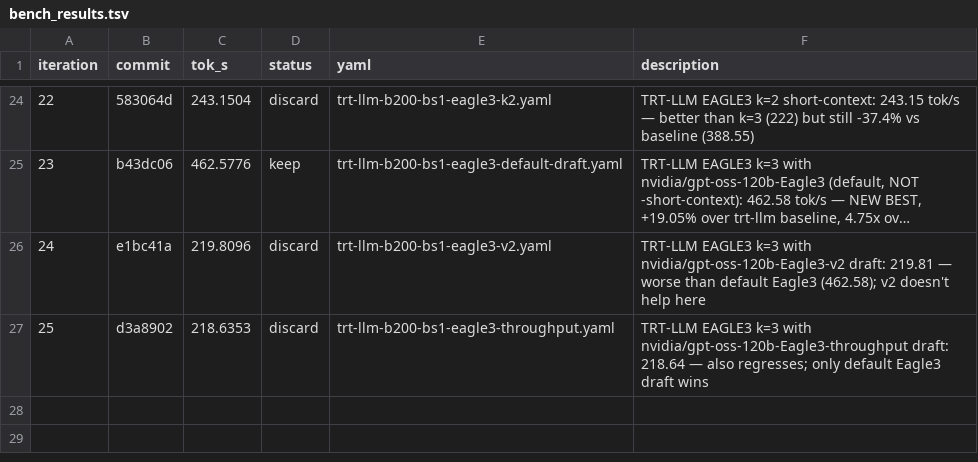
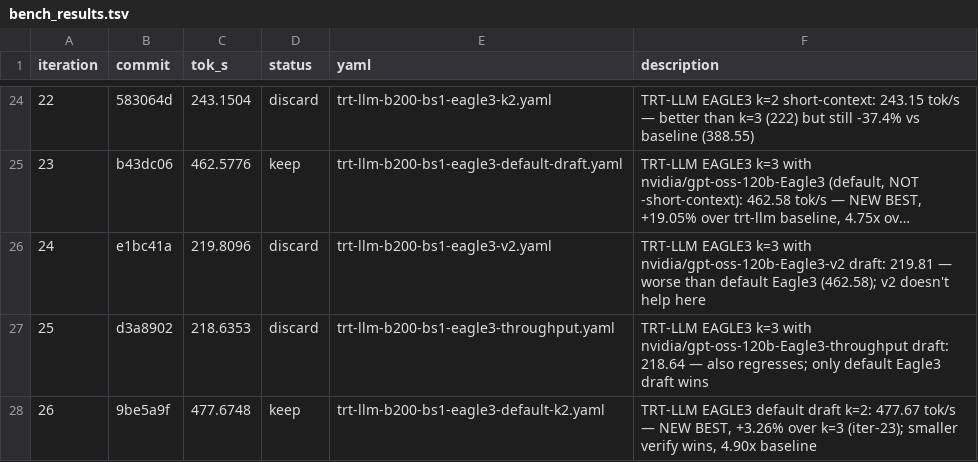
Before and after one commit to dialohq/llm-benchmark, a TSV file: bench_results.tsv, drawn as a sheet; only a part is shown, gaps mark what is left out; long unchanged cells end in ….

```diff
--- a/bench_results.tsv
+++ b/bench_results.tsv
@@ -27 +27,2 @@ iteration	commit	tok_s	status	yaml	description
 25	d3a8902	218.6353	discard	trt-llm-b200-bs1-eagle3-throughput.yaml	TRT-LLM EAGLE3 k=3 with nvidia/gpt-oss-120b-Eagle3-throughput draft: 218.64 — also regresses; only default Eagle3 draft wins
+26	9be5a9f	477.6748	keep	trt-llm-b200-bs1-eagle3-default-k2.yaml	TRT-LLM EAGLE3 default draft k=2: 477.67 tok/s — NEW BEST, +3.26% over k=3 (iter-23); smaller verify wins, 4.90x baseline
```
Also changed, not shown: 1 other file.
